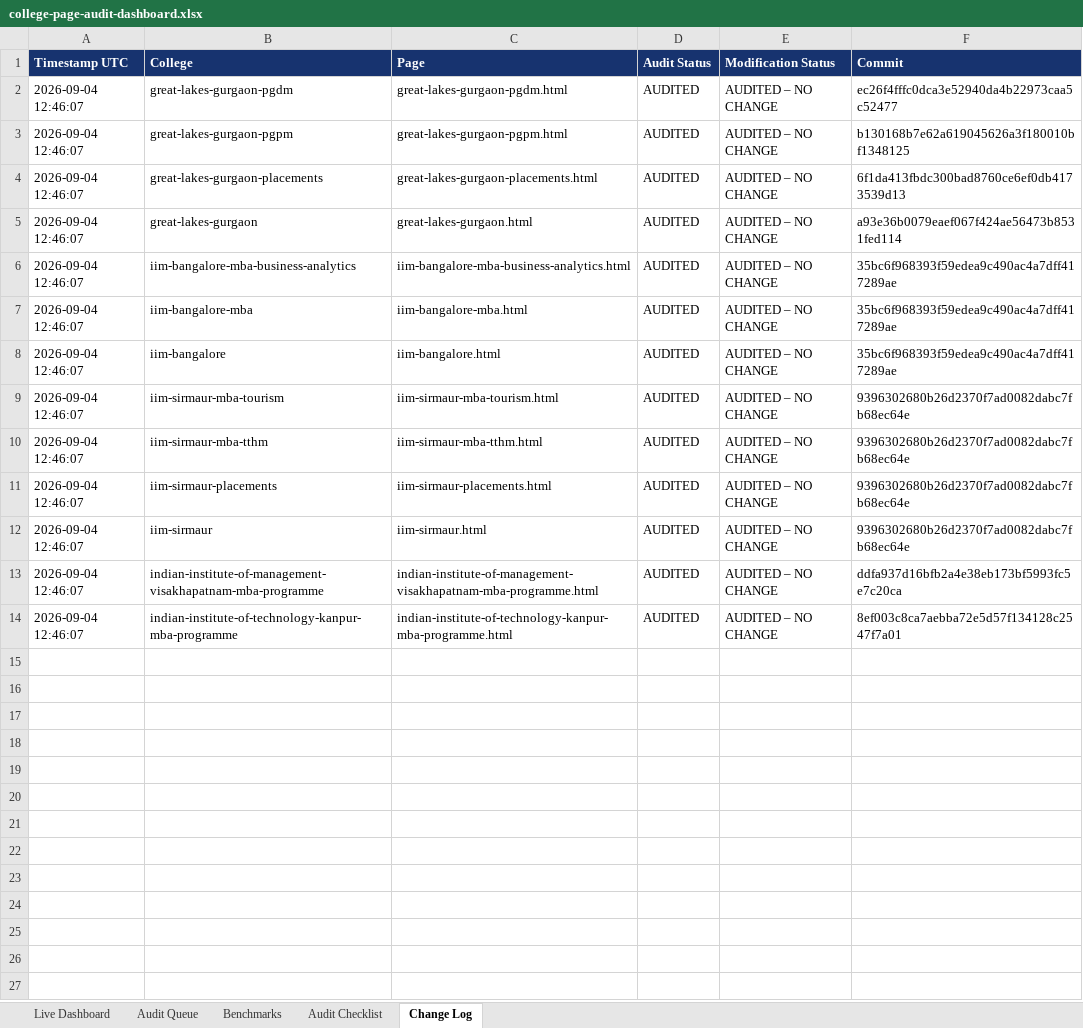
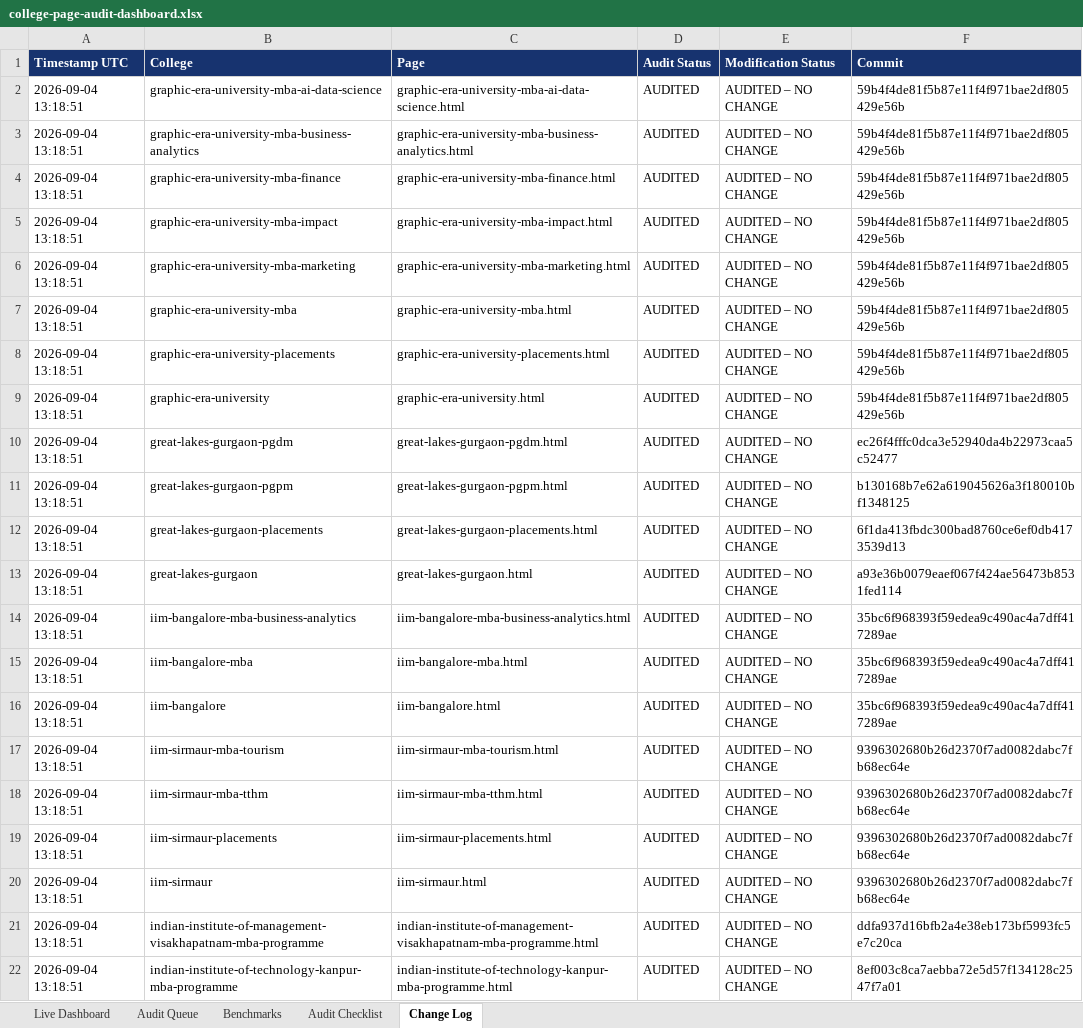
Before and after one commit to vai2110/mba-admission-portal, an Excel workbook: college-page-audit-dashboard.xlsx, sheet Change Log, drawn as a sheet; values as stored, in another font and other column widths than the file's, no borders; addresses are those after the commit; the diff names each change by its address in the sheet, - before the commit and + after, or states it on an @@ line.

```diff
--- a/college-page-audit-dashboard.xlsx (sheet Change Log)
+++ b/college-page-audit-dashboard.xlsx (sheet Change Log)
+row 2: 2026-09-04 13:18:51 | graphic-era-university-mba-ai-data-science | graphic-era-university-mba-ai-data-science.html | AUDITED | AUDITED – NO CHANGE | 59b4f4de81f5b87e11f4f971bae2df805429e56b
+row 3: 2026-09-04 13:18:51 | graphic-era-university-mba-business-analytics | graphic-era-university-mba-business-analytics.html | AUDITED | AUDITED – NO CHANGE | 59b4f4de81f5b87e11f4f971bae2df805429e56b
+row 4: 2026-09-04 13:18:51 | graphic-era-university-mba-finance | graphic-era-university-mba-finance.html | AUDITED | AUDITED – NO CHANGE | 59b4f4de81f5b87e11f4f971bae2df805429e56b
+row 5: 2026-09-04 13:18:51 | graphic-era-university-mba-impact | graphic-era-university-mba-impact.html | AUDITED | AUDITED – NO CHANGE | 59b4f4de81f5b87e11f4f971bae2df805429e56b
+row 6: 2026-09-04 13:18:51 | graphic-era-university-mba-marketing | graphic-era-university-mba-marketing.html | AUDITED | AUDITED – NO CHANGE | 59b4f4de81f5b87e11f4f971bae2df805429e56b
+row 7: 2026-09-04 13:18:51 | graphic-era-university-mba | graphic-era-university-mba.html | AUDITED | AUDITED – NO CHANGE | 59b4f4de81f5b87e11f4f971bae2df805429e56b
+row 8: 2026-09-04 13:18:51 | graphic-era-university-placements | graphic-era-university-placements.html | AUDITED | AUDITED – NO CHANGE | 59b4f4de81f5b87e11f4f971bae2df805429e56b
+row 9: 2026-09-04 13:18:51 | graphic-era-university | graphic-era-university.html | AUDITED | AUDITED – NO CHANGE | 59b4f4de81f5b87e11f4f971bae2df805429e56b
-A10:A22 (Timestamp UTC): 2026-09-04 12:46:07
+A10:A22 (Timestamp UTC): 2026-09-04 13:18:51
```
Also changed, not shown: sheet Audit Queue, sheet Live Dashboard, college-production-tracker.xlsx, 1 other file.
